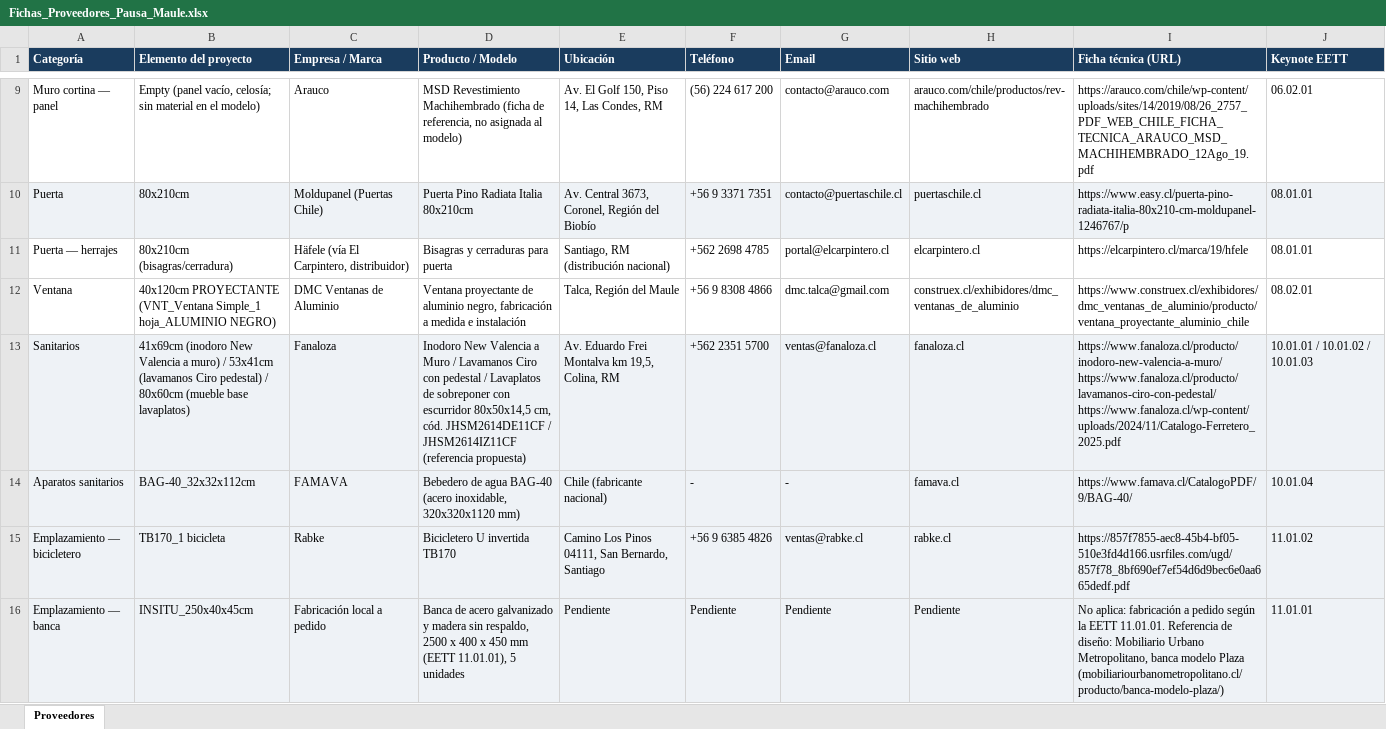
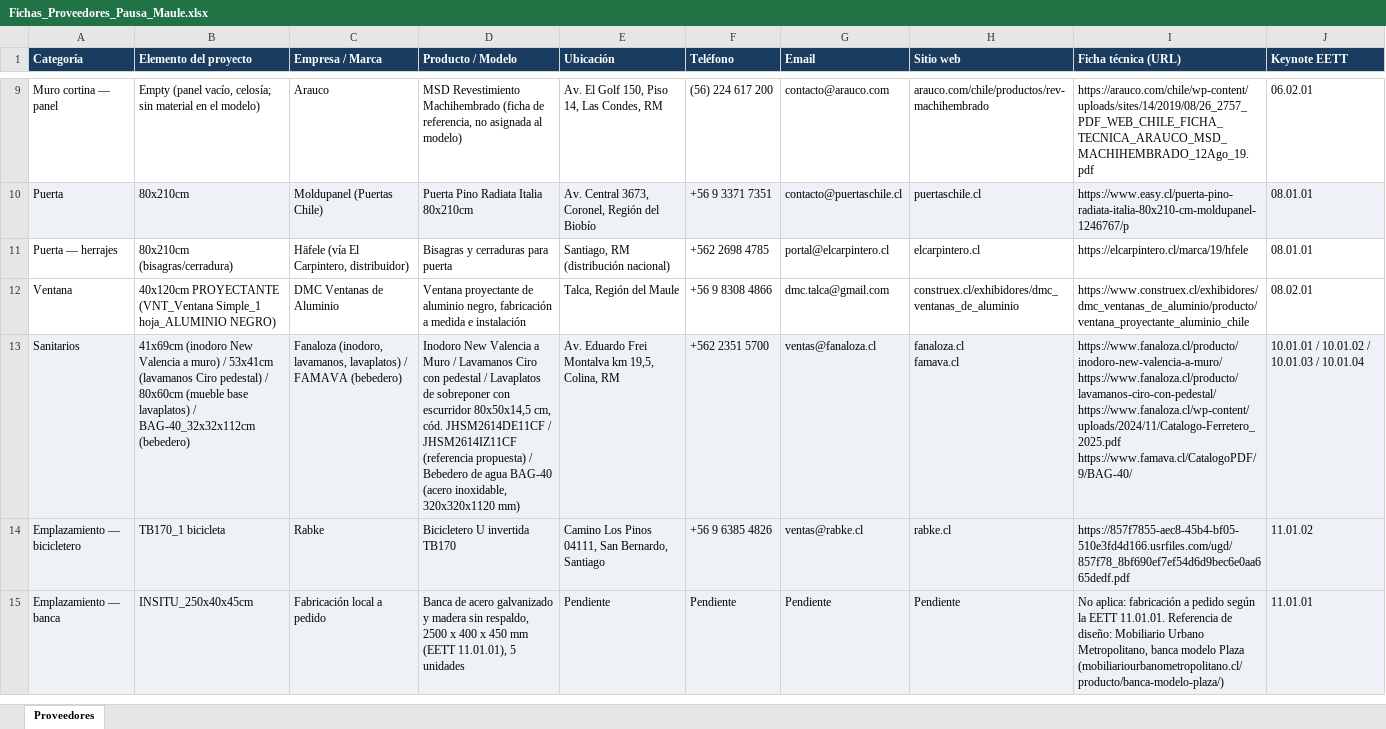
Before and after one commit to malvarez2890-lang/pausa-maule, an Excel workbook: 02_Proveedores/Fichas_Proveedores_Pausa_Maule.xlsx, sheet Proveedores, drawn as a sheet; only a part is shown, gaps mark what is left out; values as stored, in another font and other column widths than the file's, no borders; ↵ is a line break in a cell; the diff names each change by its address in the sheet, - before the commit and + after, or states it on an @@ line.

```diff
--- a/02_Proveedores/Fichas_Proveedores_Pausa_Maule.xlsx (sheet Proveedores)
+++ b/02_Proveedores/Fichas_Proveedores_Pausa_Maule.xlsx (sheet Proveedores)
-B13 (Elemento del proyecto): …base lavaplatos)
+B13 (Elemento del proyecto): …base lavaplatos) / BAG-40_32x32x112cm (bebedero)
-C13 (Empresa / Marca): Fanaloza
+C13 (Empresa / Marca): Fanaloza (inodoro, lavamanos, lavaplatos) / FAMAVA (bebedero)
-D13 (Producto / Modelo): …(referencia propuesta)
+D13 (Producto / Modelo): …(referencia propuesta) / Bebedero de agua BAG-40 (acero inoxidable, 320x320x1120 mm)
-H13 (Sitio web): fanaloza.cl
+H13 (Sitio web): fanaloza.cl ↵ famava.cl
-I13 (Ficha técnica (URL)): …https://www.fanaloza.cl/producto/lavamanos-ciro-con-pedestal/ ↵ https://www.fanaloza.cl/wp-content/uploads/2024/11/Catalogo-Ferretero_2025.pdf
+I13 (Ficha técnica (URL)): …https://www.fanaloza.cl/producto/lavamanos-ciro-con-pedestal/ ↵ https://www.fanaloza.cl/wp-content/uploads/2024/11/Catalogo-Ferretero_2025.pdf ↵ https://www.famava.cl/CatalogoPDF/9/BAG-40/
-J13 (Keynote EETT): 10.01.01 / 10.01.02 / 10.01.03
+J13 (Keynote EETT): 10.01.01 / 10.01.02 / 10.01.03 / 10.01.04
-row 14: Aparatos sanitarios | BAG-40_32x32x112cm | FAMAVA | Bebedero de agua BAG-40 (acero inoxidable, 320x320x1120 mm) | Chile (fabricante nacional) | - | - | famava.cl | https://www.famava.cl/CatalogoPDF/9/BAG-40/ | 10.01.04
```
Also changed, not shown: 3 other files.
